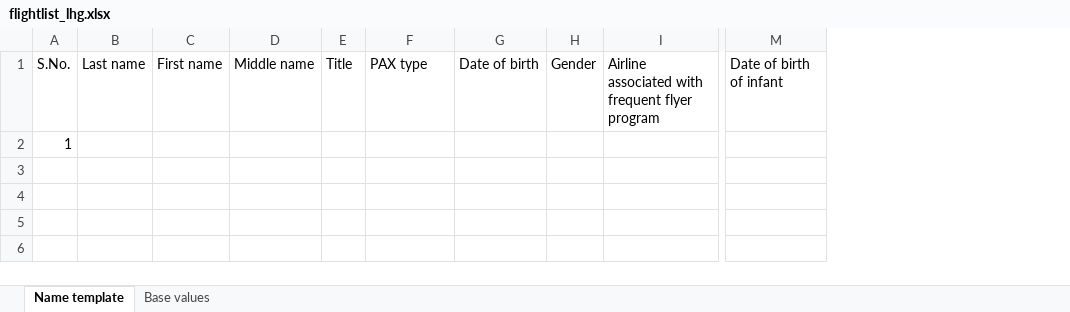
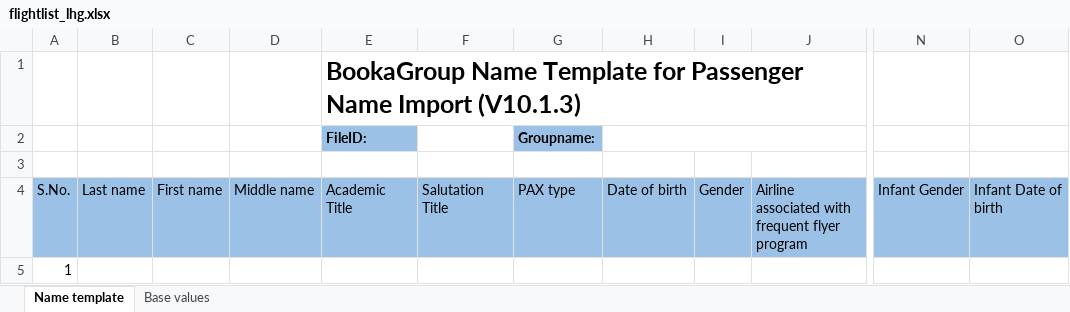
Before and after one commit to nasiddi/DevTools, an Excel workbook: DevTools.Application/Converters/FlightList/flightlist_lhg.xlsx, sheet Name template, drawn as a sheet; only a part is shown, gaps mark what is left out; values as stored, in another font and other column widths than the file's, no borders; table styles not drawn; removed rows and columns are numbered as before the commit, all else as after; rows hold the shown columns only; the diff covers the shown part only; the diff names each change by its address in the sheet, - before the commit and + after, or states it on an @@ line.

```diff
--- a/DevTools.Application/Converters/FlightList/flightlist_lhg.xlsx (sheet Name template)
+++ b/DevTools.Application/Converters/FlightList/flightlist_lhg.xlsx (sheet Name template)
-column E, row 1: Title
+column E, row 4: Academic Title
+column F, row 4: Salutation Title
-column M, row 1: Date of birth of infant
+column N, row 4: Infant Gender
+column O, row 4: Infant Date of birth
+row 1:  |  |  |  | BookaGroup Name Template for Passenger Name Import (V10.1.3)
+row 2:  |  |  |  | FileID: |  | Groupname:
+row 3: (empty)
-A4:D4 fill: none
+A4:D4 fill: #9BC2E6
-G4:J4 fill: none
+G4:J4 fill: #9BC2E6
```
Also changed, not shown: cell formats elsewhere in this sheet, sheet Base values, formulas that keep their value, 10 other files.
